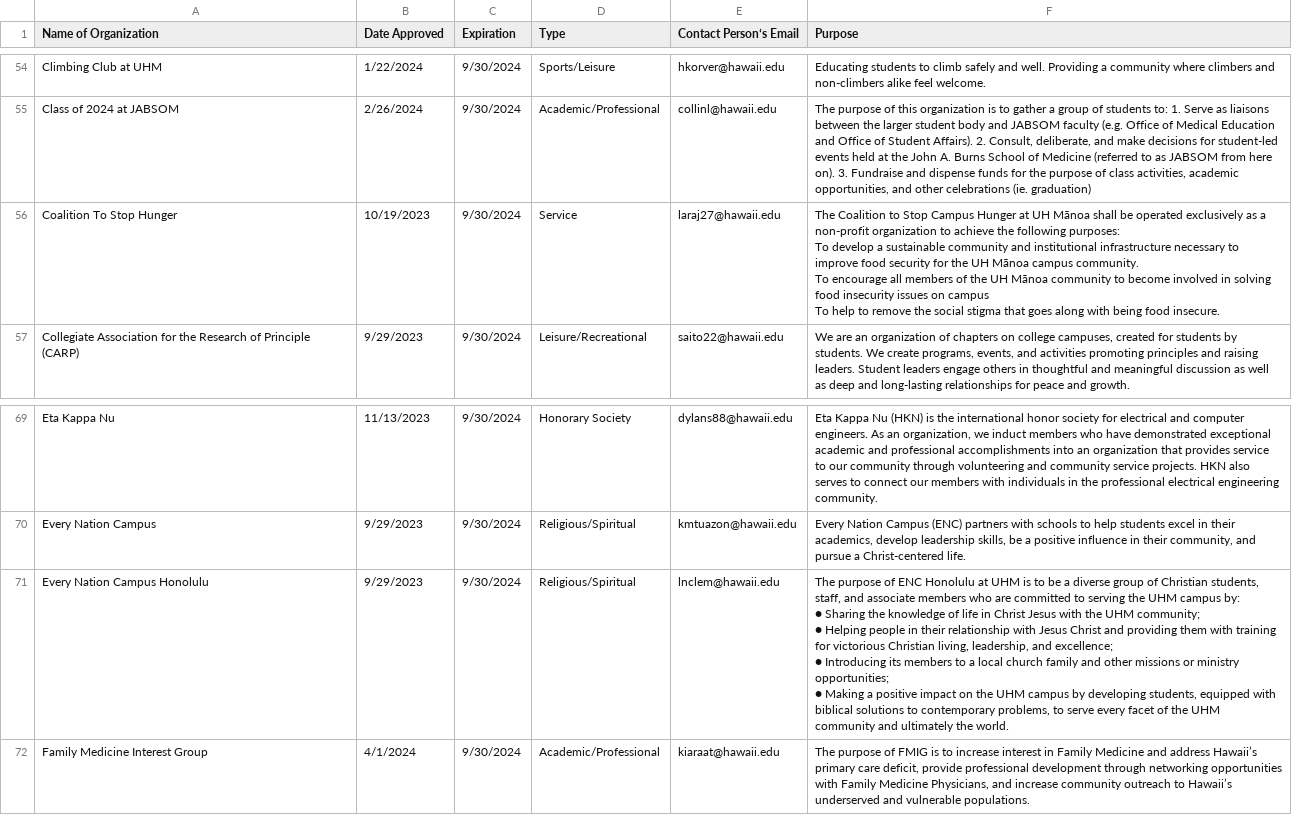
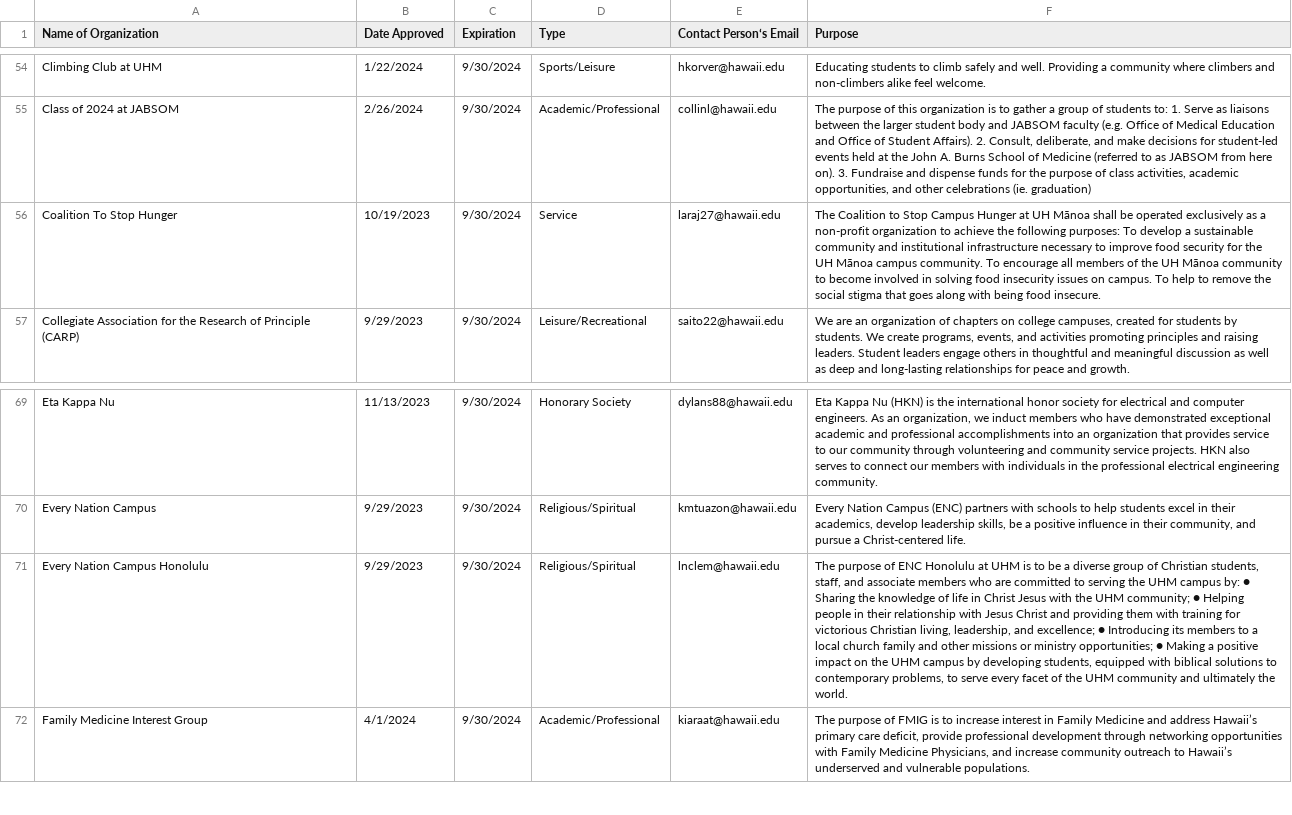
Before and after one commit to clubmeetup/clublist, a CSV file: UH Mānoa Approved RIOs - 2023-2024 UHM Approved RIOs.csv, drawn as a sheet; only a part is shown, gaps mark what is left out; ↵ is a line break in a cell; the diff covers the shown part only; the diff names each change by its address in the sheet, - before the commit and + after, or states it on an @@ line.

```diff
--- a/UH Mānoa Approved RIOs - 2023-2024 UHM Approved RIOs.csv
+++ b/UH Mānoa Approved RIOs - 2023-2024 UHM Approved RIOs.csv
-F56 (Purpose): …issues on campus ↵ To help…
+F56 (Purpose): …issues on campus. To help…
-F71 (Purpose): …the world.
+F71 (Purpose): …the world.
```
Also changed, not shown: 9 edited cells elsewhere in this file, 1 other file.
